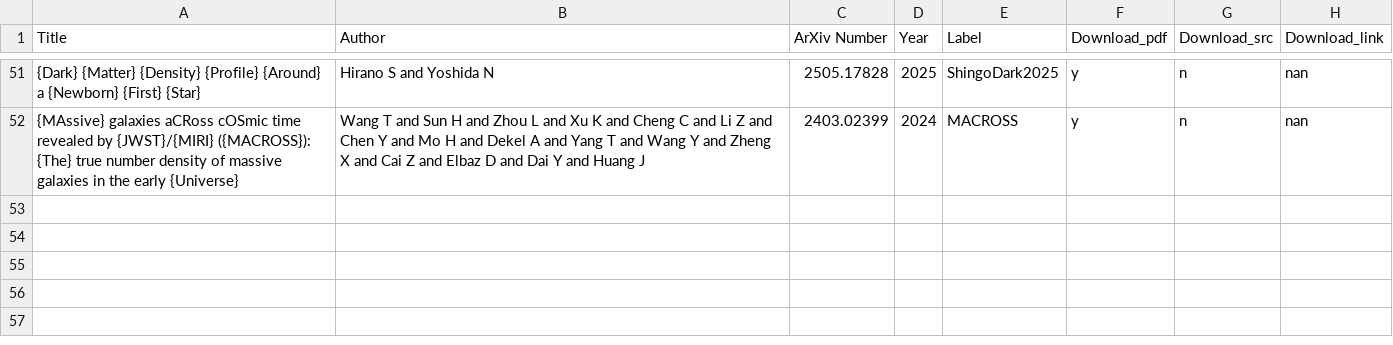
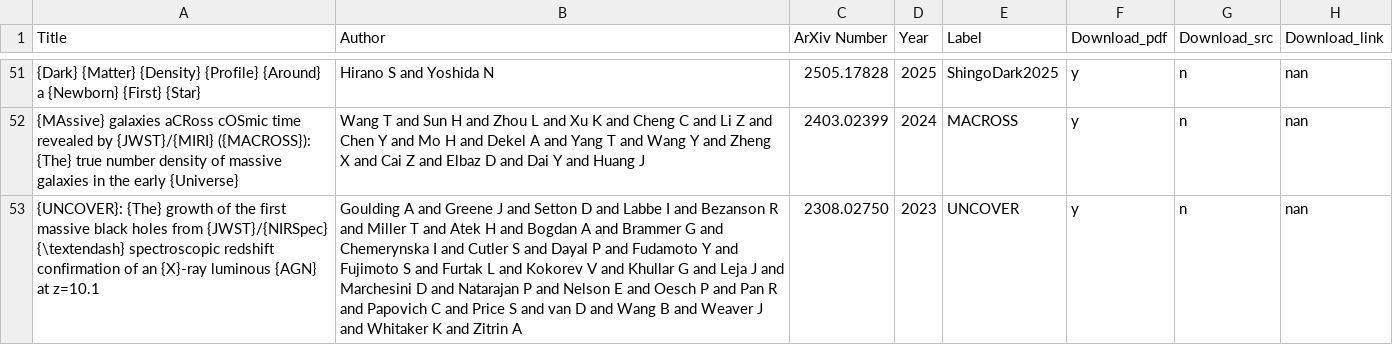
Before and after one commit to Vasissualiyp/references, a CSV file: papers.csv, drawn as a sheet; only a part is shown, gaps mark what is left out; the diff names each change by its address in the sheet, - before the commit and + after, or states it on an @@ line.

Commit message:
Added paper with label UNCOVER

```diff
--- a/papers.csv
+++ b/papers.csv
+row 53: {UNCOVER}: {The} growth of the first massive black holes from {JWST}/{NIRSpec} {\textendash} spectroscopic redshift confirmation of an {X}-ray luminous {AGN} at z=10.1 | Goulding A and Greene J and Setton D and Labbe I and Bezanson R and Miller T and Atek H and Bogdan A and Brammer G and Chemerynska I and Cutler S and Dayal P and Fudamoto Y and Fujimoto S and Furtak L and Kokorev V and Khullar G and Leja J and Marchesini D and Natarajan P and Nelson E and Oesch P and Pan R and Papovich C and Price S and van D and Wang B and Weaver J and Whitaker K and Zitrin A | 2308.02750 | 2023 | UNCOVER | y | n | nan
```
Also changed, not shown: 1 other file.
